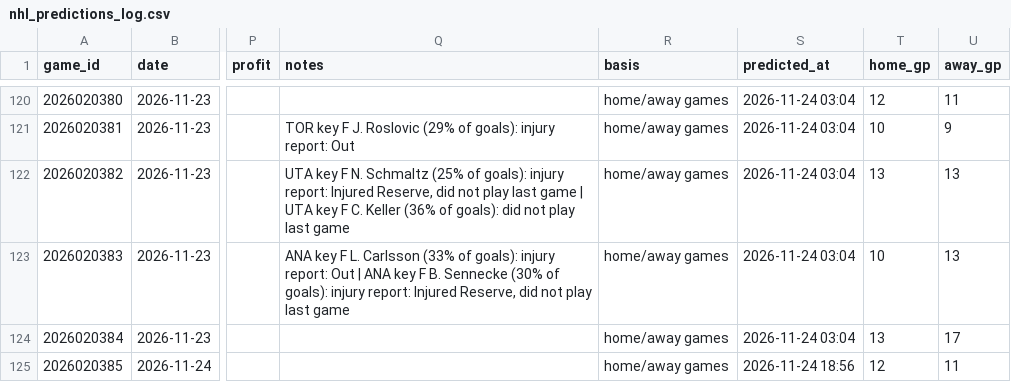
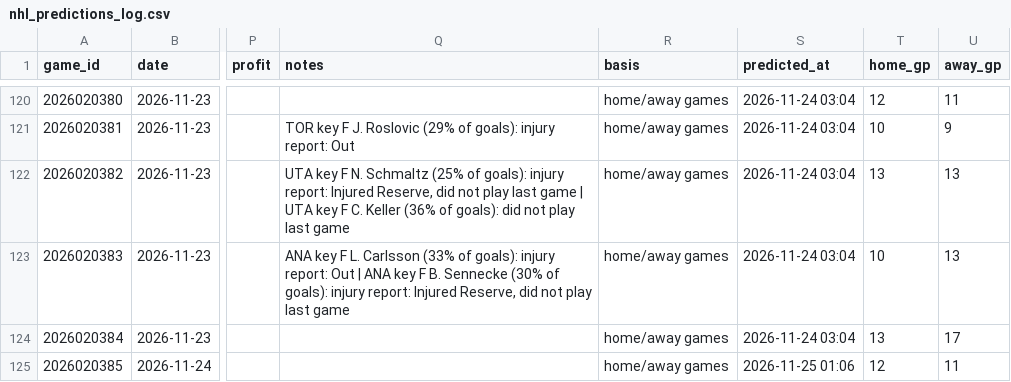
Before and after one commit to LiloGeno/nhl_periods, a CSV file: nhl_predictions_log.csv, drawn as a sheet; only a part is shown, gaps mark what is left out; the diff names each change by its address in the sheet, - before the commit and + after, or states it on an @@ line.

```diff
--- a/nhl_predictions_log.csv
+++ b/nhl_predictions_log.csv
-S125 (predicted_at): 2026-11-24 18:56
+S125 (predicted_at): 2026-11-25 01:06
```
Also changed, not shown: 2 other files.
